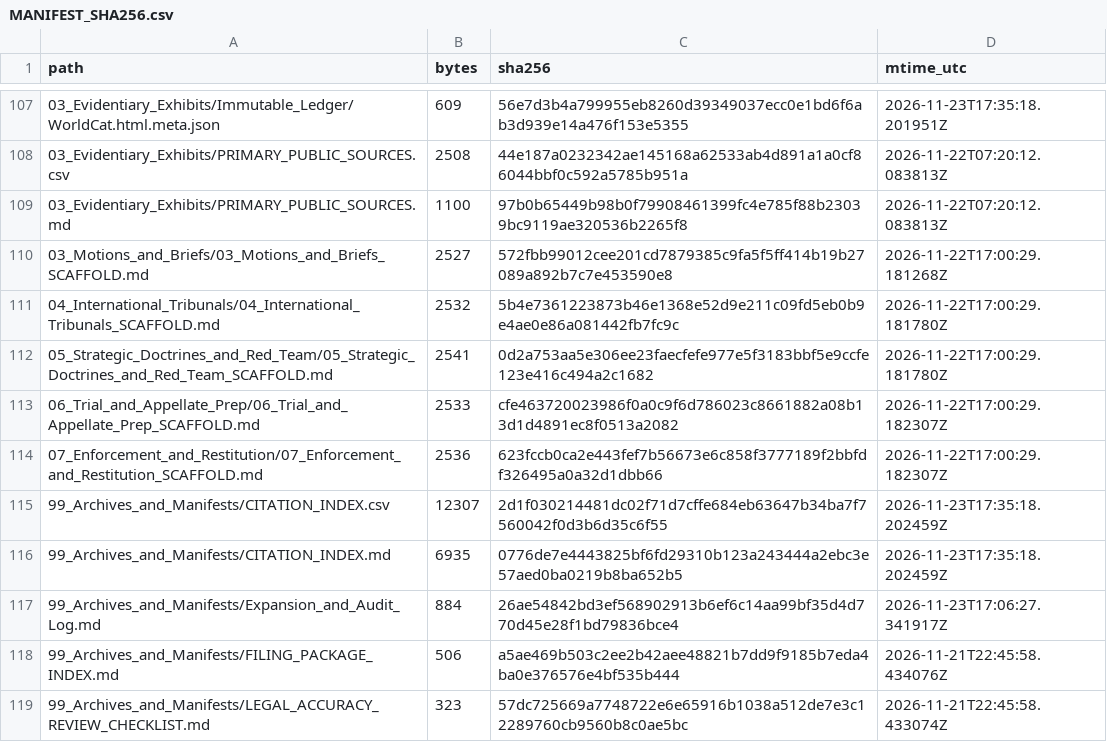
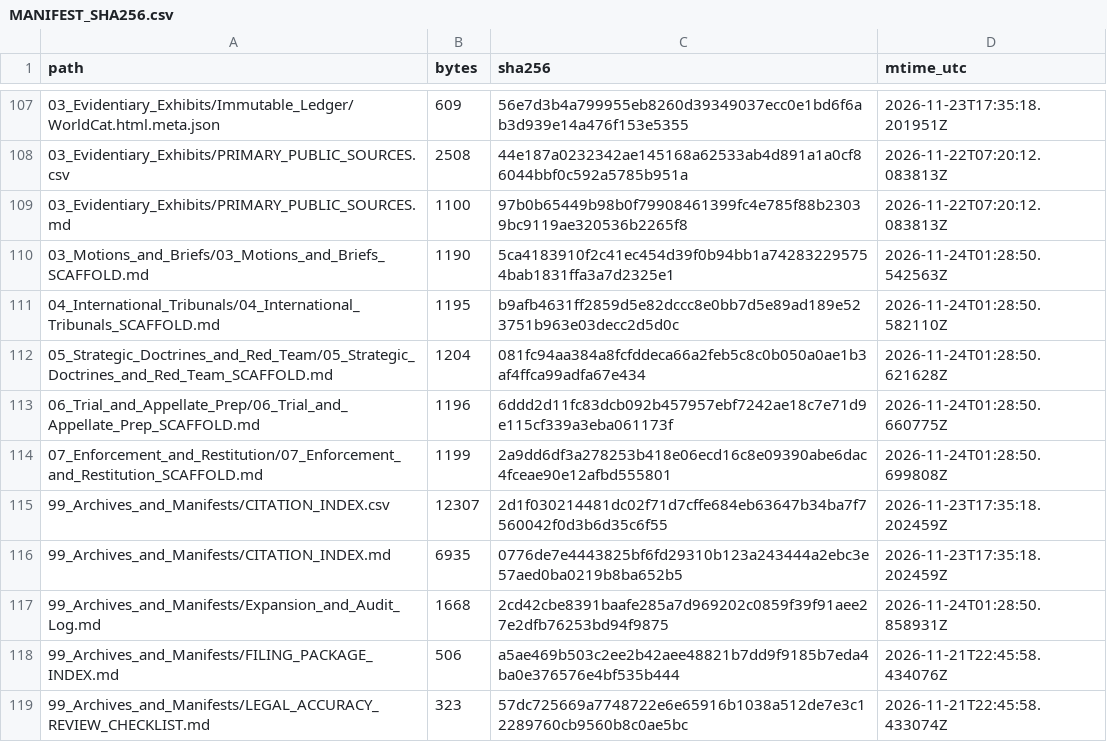
Before and after one commit to GlobalRestitutionAlliance/turtle-island-us-ny-oneida-indian-nation-master-litigation, a CSV file: 99_Archives_and_Manifests/MANIFEST_SHA256.csv, drawn as a sheet; only a part is shown, gaps mark what is left out; the diff covers the shown part only.

Commit message:
REVERTED DUE TO UNPROMPTED MASS J3WFICATED DATA CORRUPTION BY COMPROMISED BIASED LLM/ARTIFICIAL INTELLIGENCE MODELS

```diff
--- a/99_Archives_and_Manifests/MANIFEST_SHA256.csv
+++ b/99_Archives_and_Manifests/MANIFEST_SHA256.csv
@@ -109,10 +109,10 @@ path,bytes,sha256,mtime_utc
 03_Evidentiary_Exhibits/PRIMARY_PUBLIC_SOURCES.md,1100,97b0b65449b98b0f79908461399fc4e785f88b23039bc9119ae320536b2265f8,2026-11-22T07:20:12.083813Z
-03_Motions_and_Briefs/03_Motions_and_Briefs_SCAFFOLD.md,2527,572fbb99012cee201cd7879385c9fa5f5ff414b19b27089a892b7c7e453590e8,2026-11-22T17:00:29.181268Z
-04_International_Tribunals/04_International_Tribunals_SCAFFOLD.md,2532,5b4e7361223873b46e1368e52d9e211c09fd5eb0b9e4ae0e86a081442fb7fc9c,2026-11-22T17:00:29.181780Z
-05_Strategic_Doctrines_and_Red_Team/05_Strategic_Doctrines_and_Red_Team_SCAFFOLD.md,2541,0d2a753aa5e306ee23faecfefe977e5f3183bbf5e9ccfe123e416c494a2c1682,2026-11-22T17:00:29.181780Z
-06_Trial_and_Appellate_Prep/06_Trial_and_Appellate_Prep_SCAFFOLD.md,2533,cfe463720023986f0a0c9f6d786023c8661882a08b13d1d4891ec8f0513a2082,2026-11-22T17:00:29.182307Z
-07_Enforcement_and_Restitution/07_Enforcement_and_Restitution_SCAFFOLD.md,2536,623fccb0ca2e443fef7b56673e6c858f3777189f2bbfdf326495a0a32d1dbb66,2026-11-22T17:00:29.182307Z
+03_Motions_and_Briefs/03_Motions_and_Briefs_SCAFFOLD.md,1190,5ca4183910f2c41ec454d39f0b94bb1a742832295754bab1831ffa3a7d2325e1,2026-11-24T01:28:50.542563Z
+04_International_Tribunals/04_International_Tribunals_SCAFFOLD.md,1195,b9afb4631ff2859d5e82dccc8e0bb7d5e89ad189e523751b963e03decc2d5d0c,2026-11-24T01:28:50.582110Z
+05_Strategic_Doctrines_and_Red_Team/05_Strategic_Doctrines_and_Red_Team_SCAFFOLD.md,1204,081fc94aa384a8fcfddeca66a2feb5c8c0b050a0ae1b3af4ffca99adfa67e434,2026-11-24T01:28:50.621628Z
+06_Trial_and_Appellate_Prep/06_Trial_and_Appellate_Prep_SCAFFOLD.md,1196,6ddd2d11fc83dcb092b457957ebf7242ae18c7e71d9e115cf339a3eba061173f,2026-11-24T01:28:50.660775Z
+07_Enforcement_and_Restitution/07_Enforcement_and_Restitution_SCAFFOLD.md,1199,2a9dd6df3a278253b418e06ecd16c8e09390abe6dac4fceae90e12afbd555801,2026-11-24T01:28:50.699808Z
 99_Archives_and_Manifests/CITATION_INDEX.csv,12307,2d1f030214481dc02f71d7cffe684eb63647b34ba7f7560042f0d3b6d35c6f55,2026-11-23T17:35:18.202459Z
 99_Archives_and_Manifests/CITATION_INDEX.md,6935,0776de7e4443825bf6fd29310b123a243444a2ebc3e57aed0ba0219b8ba652b5,2026-11-23T17:35:18.202459Z
-99_Archives_and_Manifests/Expansion_and_Audit_Log.md,884,26ae54842bd3ef568902913b6ef6c14aa99bf35d4d770d45e28f1bd79836bce4,2026-11-23T17:06:27.341917Z
+99_Archives_and_Manifests/Expansion_and_Audit_Log.md,1668,2cd42cbe8391baafe285a7d969202c0859f39f91aee27e2dfb76253bd94f9875,2026-11-24T01:28:50.858931Z
 99_Archives_and_Manifests/FILING_PACKAGE_INDEX.md,506,a5ae469b503c2ee2b42aee48821b7dd9f9185b7eda4ba0e376576e4bf535b444,2026-11-21T22:45:58.434076Z
```
Also changed, not shown: 92 edited cells elsewhere in this file, 37 other files.
